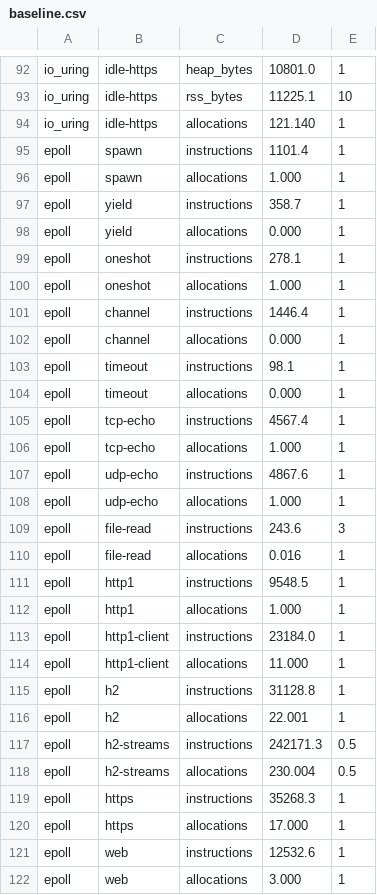
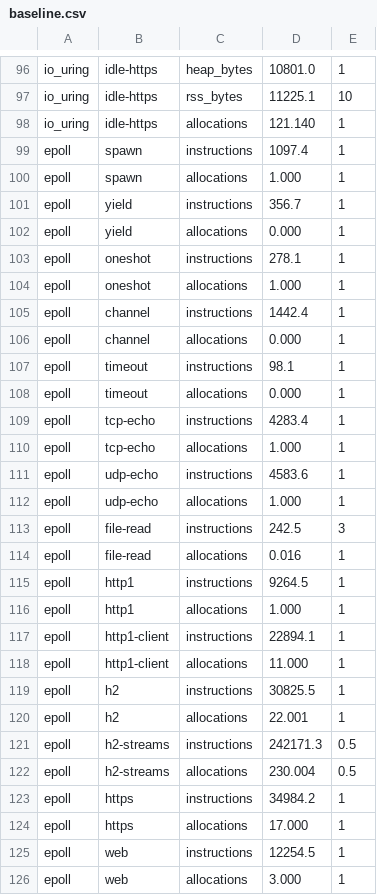
Before and after one commit to giong-run/Giong, a CSV file: bench/instr/baseline.csv, drawn as a sheet; only a part is shown, gaps mark what is left out; the diff covers the shown part only.

```diff
--- a/bench/instr/baseline.csv
+++ b/bench/instr/baseline.csv
@@ -94,5 +98,5 @@ io_uring,idle-https,rss_bytes,11225.1,10
 io_uring,idle-https,allocations,121.140,1
-epoll,spawn,instructions,1101.4,1
+epoll,spawn,instructions,1097.4,1
 epoll,spawn,allocations,1.000,1
-epoll,yield,instructions,358.7,1
+epoll,yield,instructions,356.7,1
 epoll,yield,allocations,0.000,1
@@ -100,3 +104,3 @@ epoll,oneshot,instructions,278.1,1
 epoll,oneshot,allocations,1.000,1
-epoll,channel,instructions,1446.4,1
+epoll,channel,instructions,1442.4,1
 epoll,channel,allocations,0.000,1
@@ -104,13 +108,13 @@ epoll,timeout,instructions,98.1,1
 epoll,timeout,allocations,0.000,1
-epoll,tcp-echo,instructions,4567.4,1
+epoll,tcp-echo,instructions,4283.4,1
 epoll,tcp-echo,allocations,1.000,1
-epoll,udp-echo,instructions,4867.6,1
+epoll,udp-echo,instructions,4583.6,1
 epoll,udp-echo,allocations,1.000,1
-epoll,file-read,instructions,243.6,3
+epoll,file-read,instructions,242.5,3
 epoll,file-read,allocations,0.016,1
-epoll,http1,instructions,9548.5,1
+epoll,http1,instructions,9264.5,1
 epoll,http1,allocations,1.000,1
-epoll,http1-client,instructions,23184.0,1
+epoll,http1-client,instructions,22894.1,1
 epoll,http1-client,allocations,11.000,1
-epoll,h2,instructions,31128.8,1
+epoll,h2,instructions,30825.5,1
 epoll,h2,allocations,22.001,1
@@ -118,5 +122,5 @@ epoll,h2-streams,instructions,242171.3,0.5
 epoll,h2-streams,allocations,230.004,0.5
-epoll,https,instructions,35268.3,1
+epoll,https,instructions,34984.2,1
 epoll,https,allocations,17.000,1
-epoll,web,instructions,12532.6,1
+epoll,web,instructions,12254.5,1
 epoll,web,allocations,3.000,1
```
Also changed, not shown: 4 added rows and 18 edited cells elsewhere in this file, 4 other files.
